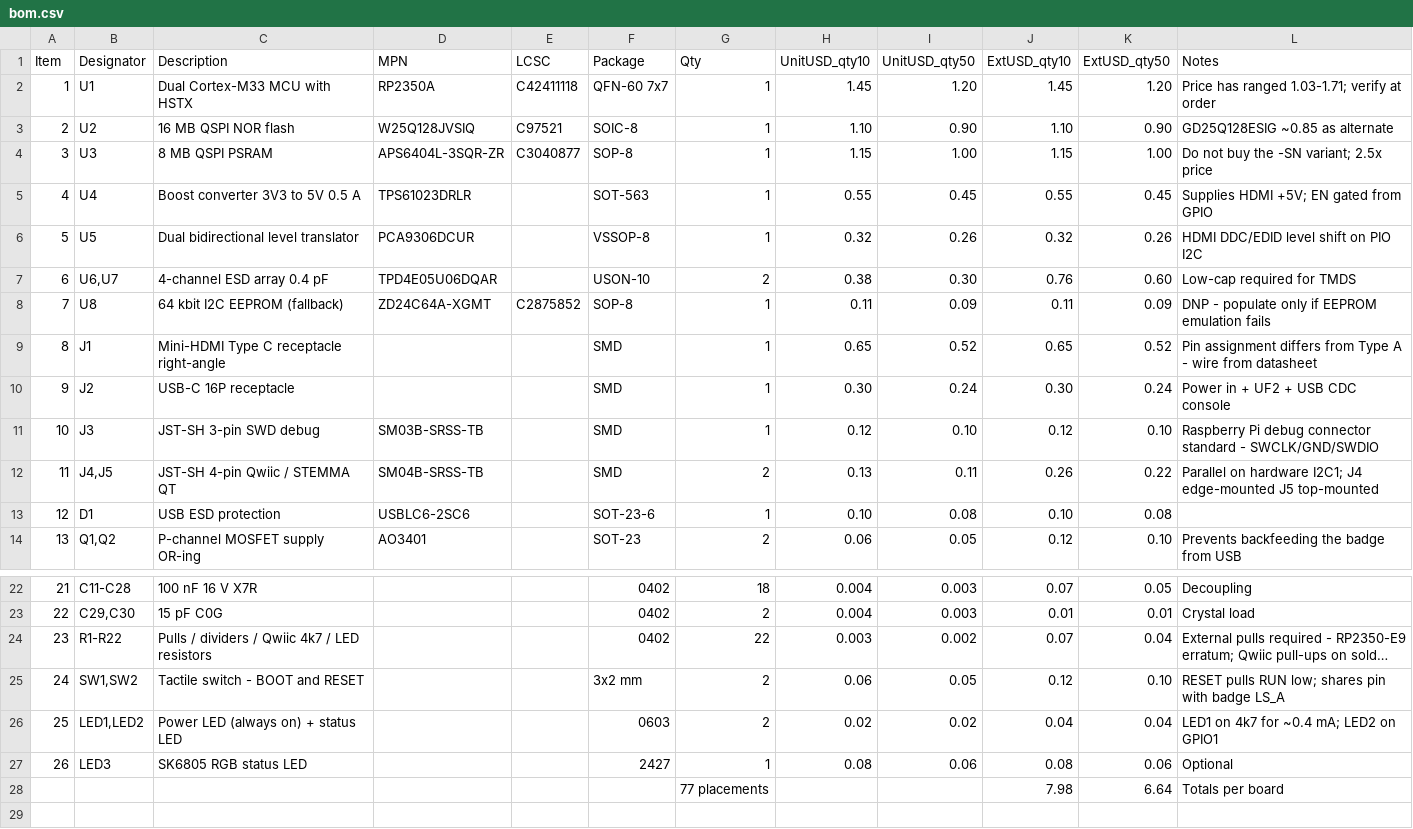
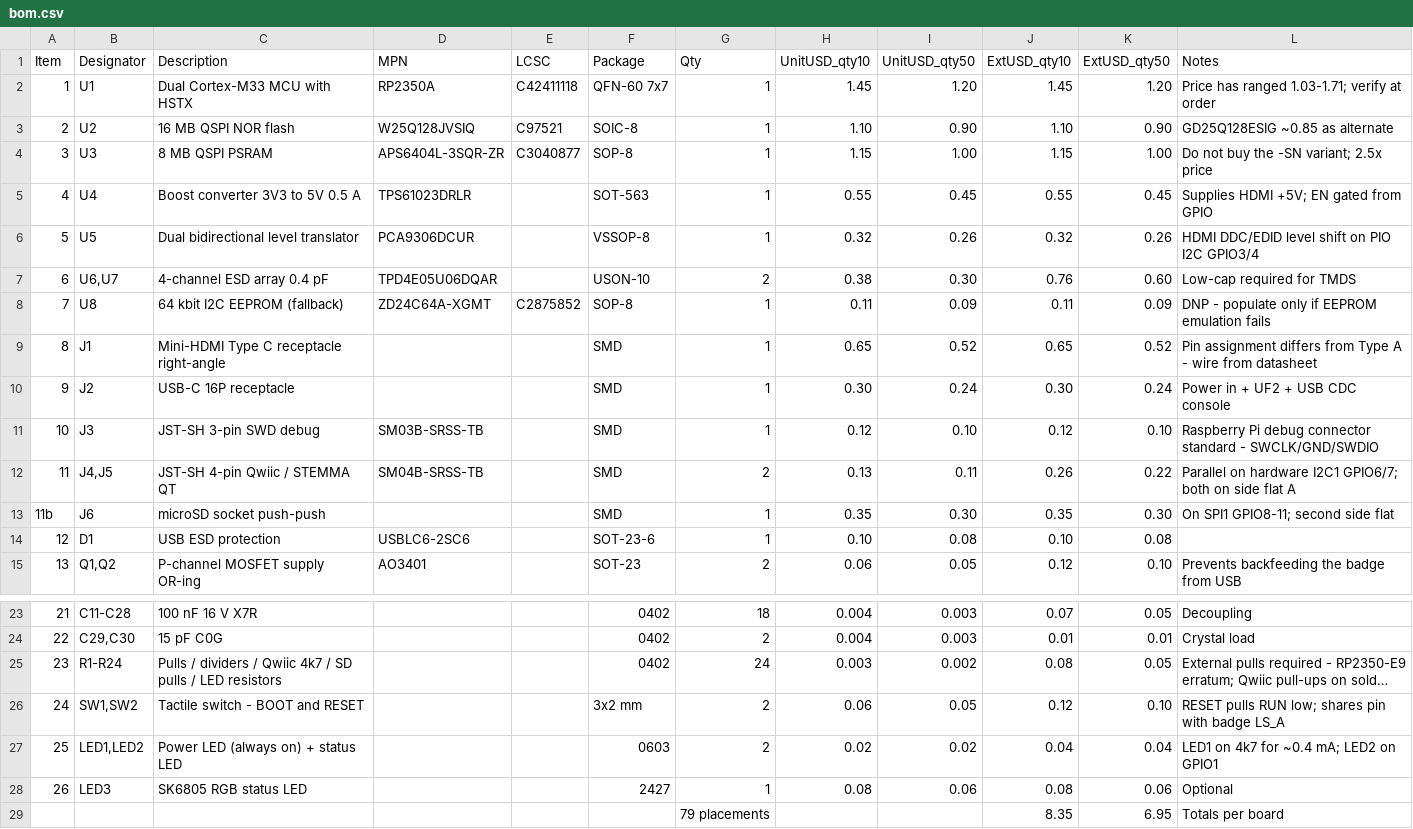
Before and after one commit to Corteil/tildagon-apps, a CSV file: hardware/rp2350-hdmi-hexpansion/bom.csv, drawn as a sheet; only a part is shown, gaps mark what is left out; long unchanged cells end in …; removed rows and columns are numbered as before the commit, all else as after; the diff names each change by its address in the sheet, - before the commit and + after, or states it on an @@ line.

```diff
--- a/hardware/rp2350-hdmi-hexpansion/bom.csv
+++ b/hardware/rp2350-hdmi-hexpansion/bom.csv
-L6 (Notes): HDMI DDC/EDID level shift on PIO I2C
+L6 (Notes): HDMI DDC/EDID level shift on PIO I2C GPIO3/4
-L12 (Notes): …on hardware I2C1; J4 edge-mounted J5 top-mounted
+L12 (Notes): …on hardware I2C1 GPIO6/7; both on side flat A
+row 13: 11b | J6 | microSD socket push-push |  |  | SMD | 1 | 0.35 | 0.30 | 0.35 | 0.30 | On SPI1 GPIO8-11; second side flat
-B25 (Designator): R1-R22
+B25 (Designator): R1-R24
-C25 (Description): …4k7 / LED resistors
+C25 (Description): …4k7 / SD pulls / LED resistors
-G25 (Qty): 22
+G25 (Qty): 24
-J25 (ExtUSD_qty10): 0.07
+J25 (ExtUSD_qty10): 0.08
-K25 (ExtUSD_qty50): 0.04
+K25 (ExtUSD_qty50): 0.05
-row 28:  |  |  |  |  |  | 77 placements |  |  | 7.98 | 6.64 | Totals per board
+row 29:  |  |  |  |  |  | 79 placements |  |  | 8.35 | 6.95 | Totals per board
```
Also changed, not shown: 1 other file.
